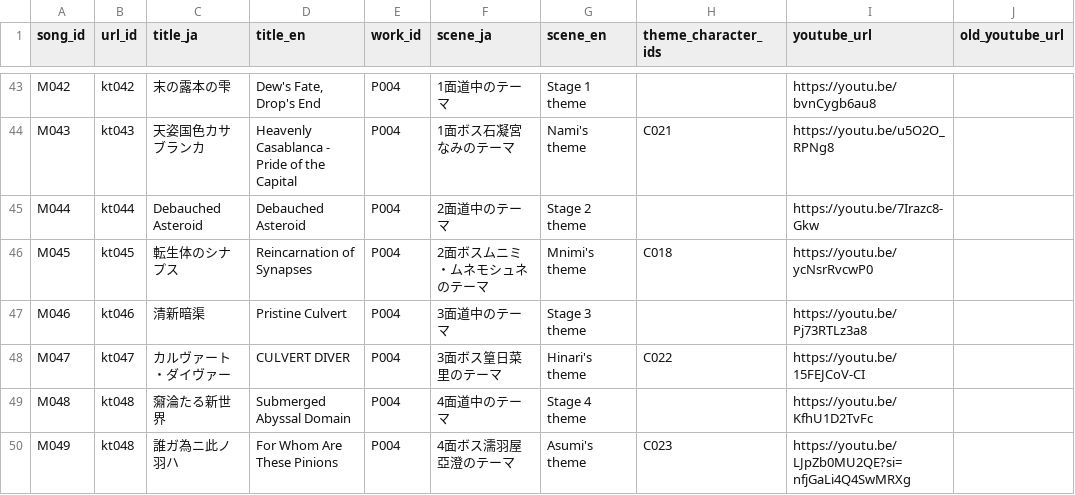
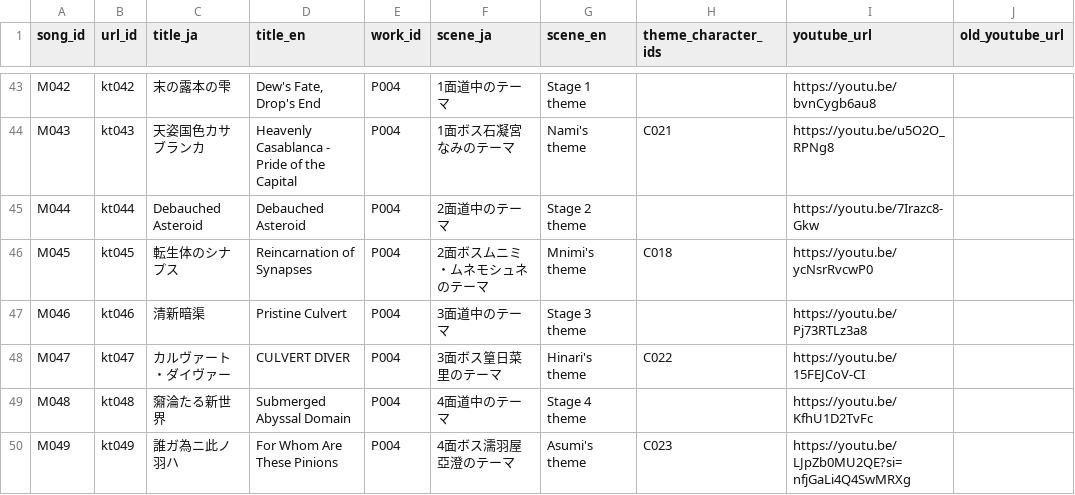
Before and after one commit to Kagami-to/Kagami-to.github.io, a CSV file: data/songs.csv, drawn as a sheet; only a part is shown, gaps mark what is left out; the diff names each change by its address in the sheet, - before the commit and + after, or states it on an @@ line.

Commit message:
songs.csv の更新

```diff
--- a/data/songs.csv
+++ b/data/songs.csv
-B50 (url_id): kt048
+B50 (url_id): kt049
```
